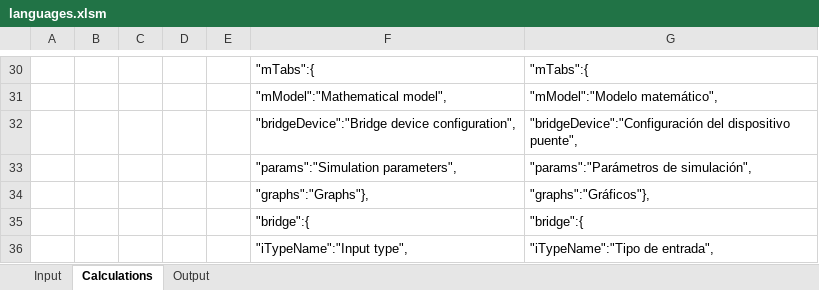
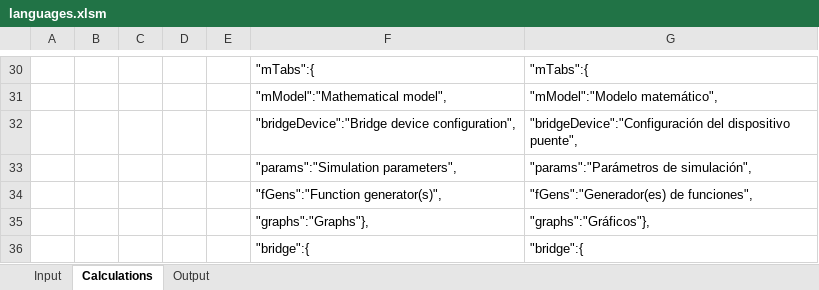
Before and after one commit to skgadi/CIT, an Excel workbook: docs/generators/languages.xlsm, sheet Calculations, drawn as a sheet; only a part is shown, gaps mark what is left out; the shorter side is filled out with more unchanged rows; values as stored, in another font and other column widths than the file's, no borders; the diff names each change by its address in the sheet, - before the commit and + after, or states it on an @@ line.

```diff
--- a/docs/generators/languages.xlsm (sheet Calculations)
+++ b/docs/generators/languages.xlsm (sheet Calculations)
+row 34:  |  |  |  |  | "fGens":"Function generator(s)", | "fGens":"Generador(es) de funciones",
```
Also changed, not shown: sheet Input, sheet Output, charts or pictures, 5 other files.
